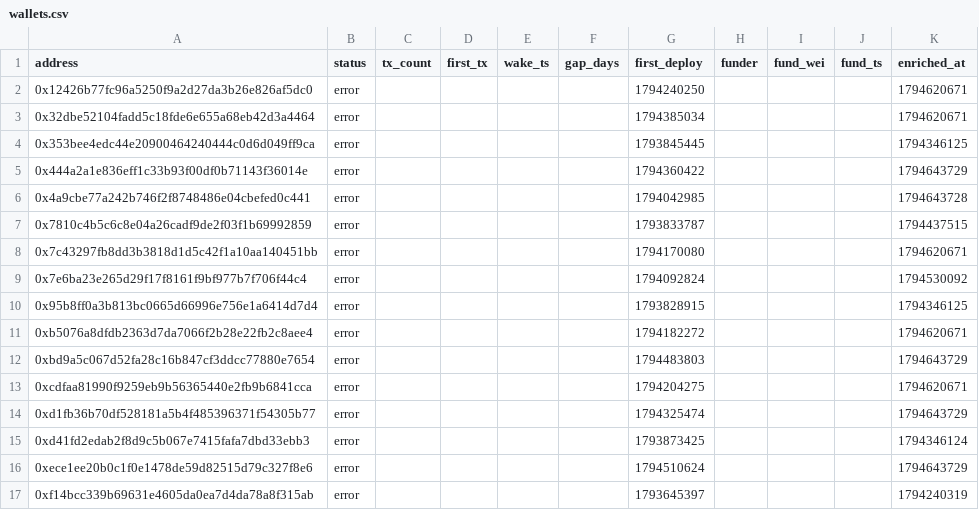
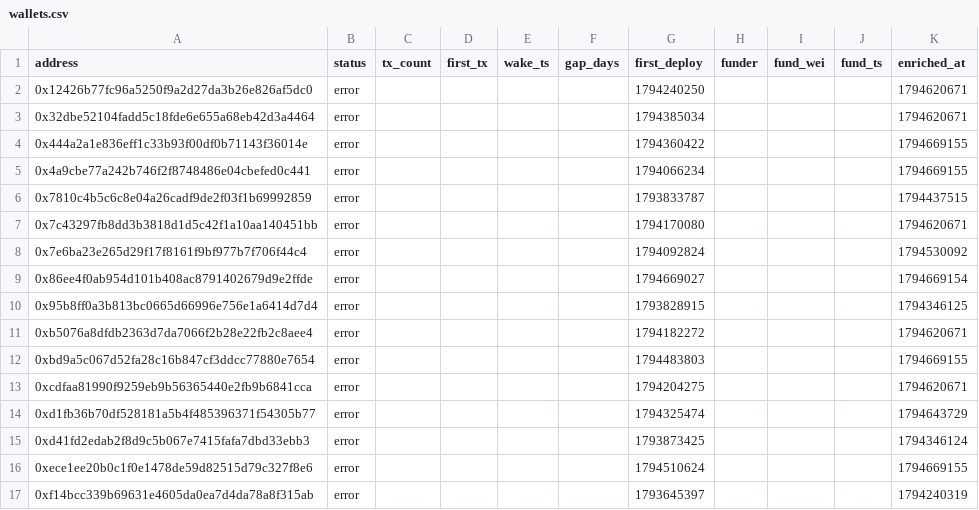
Before and after one commit to ashil13/early-hunter, a CSV file: data/wallets.csv, drawn as a sheet.

```diff
--- a/data/wallets.csv
+++ b/data/wallets.csv
@@ -3,5 +3,4 @@ address,status,tx_count,first_tx,wake_ts,gap_days,first_deploy,funder,fund_wei,f
 0x32dbe52104fadd5c18fde6e655a68eb42d3a4464,error,,,,,1794385034,,,,1794620671
-0x353bee4edc44e20900464240444c0d6d049ff9ca,error,,,,,1793845445,,,,1794346125
-0x444a2a1e836eff1c33b93f00df0b71143f36014e,error,,,,,1794360422,,,,1794643729
-0x4a9cbe77a242b746f2f8748486e04cbefed0c441,error,,,,,1794042985,,,,1794643728
+0x444a2a1e836eff1c33b93f00df0b71143f36014e,error,,,,,1794360422,,,,1794669155
+0x4a9cbe77a242b746f2f8748486e04cbefed0c441,error,,,,,1794066234,,,,1794669155
 0x7810c4b5c6c8e04a26cadf9de2f03f1b69992859,error,,,,,1793833787,,,,1794437515
@@ -9,5 +8,6 @@ address,status,tx_count,first_tx,wake_ts,gap_days,first_deploy,funder,fund_wei,f
 0x7e6ba23e265d29f17f8161f9bf977b7f706f44c4,error,,,,,1794092824,,,,1794530092
+0x86ee4f0ab954d101b408ac8791402679d9e2ffde,error,,,,,1794669027,,,,1794669154
 0x95b8ff0a3b813bc0665d66996e756e1a6414d7d4,error,,,,,1793828915,,,,1794346125
 0xb5076a8dfdb2363d7da7066f2b28e22fb2c8aee4,error,,,,,1794182272,,,,1794620671
-0xbd9a5c067d52fa28c16b847cf3ddcc77880e7654,error,,,,,1794483803,,,,1794643729
+0xbd9a5c067d52fa28c16b847cf3ddcc77880e7654,error,,,,,1794483803,,,,1794669155
 0xcdfaa81990f9259eb9b56365440e2fb9b6841cca,error,,,,,1794204275,,,,1794620671
@@ -15,3 +15,3 @@ address,status,tx_count,first_tx,wake_ts,gap_days,first_deploy,funder,fund_wei,f
 0xd41fd2edab2f8d9c5b067e7415fafa7dbd33ebb3,error,,,,,1793873425,,,,1794346124
-0xece1ee20b0c1f0e1478de59d82515d79c327f8e6,error,,,,,1794510624,,,,1794643729
+0xece1ee20b0c1f0e1478de59d82515d79c327f8e6,error,,,,,1794510624,,,,1794669155
 0xf14bcc339b69631e4605da0ea7d4da78a8f315ab,error,,,,,1793645397,,,,1794240319
```
Also changed, not shown: data/candidates_seen.csv, data/deployments.csv, 2 other files.
